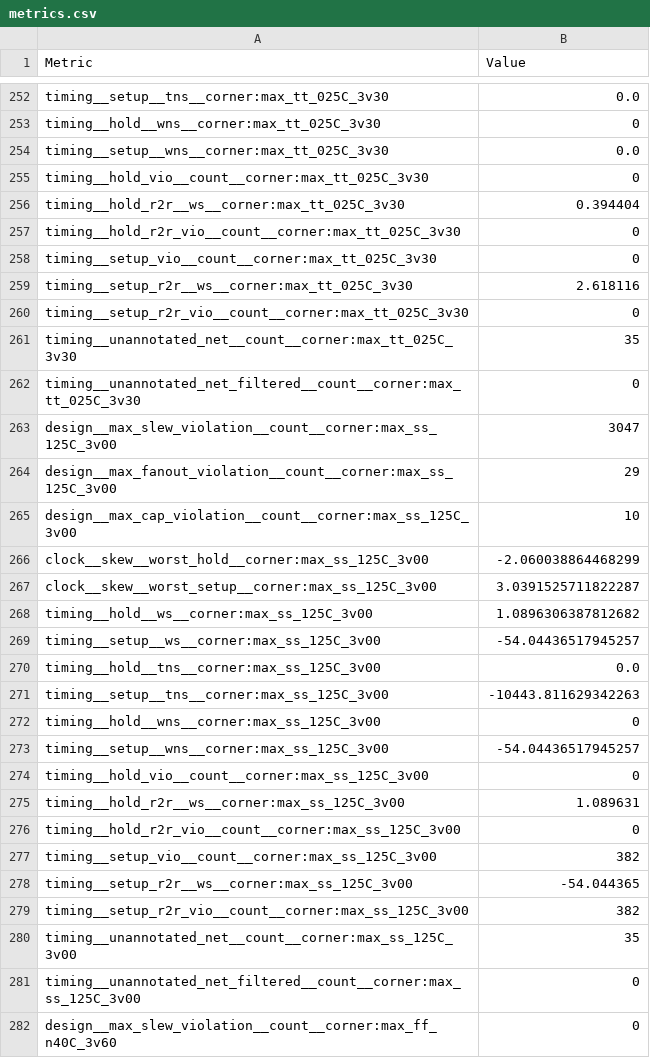
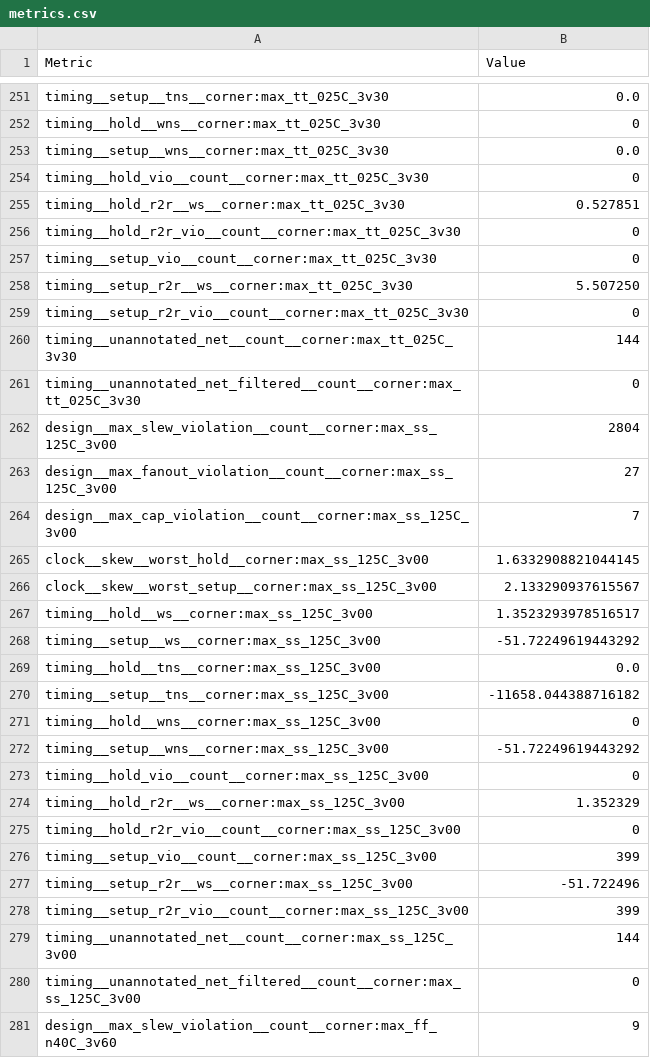
Before and after one commit to TinyTapeout/tinytapeout-boat-26, a CSV file: projects/tt_um_toivoh_demo_4tile/stats/metrics.csv, drawn as a sheet; only a part is shown, gaps mark what is left out; the diff covers the shown part only.

```diff
--- a/projects/tt_um_toivoh_demo_4tile/stats/metrics.csv
+++ b/projects/tt_um_toivoh_demo_4tile/stats/metrics.csv
@@ -255,28 +254,28 @@ timing__setup__wns__corner:max_tt_025C_3v30,0.0
 timing__hold_vio__count__corner:max_tt_025C_3v30,0
-timing__hold_r2r__ws__corner:max_tt_025C_3v30,0.394404
+timing__hold_r2r__ws__corner:max_tt_025C_3v30,0.527851
 timing__hold_r2r_vio__count__corner:max_tt_025C_3v30,0
 timing__setup_vio__count__corner:max_tt_025C_3v30,0
-timing__setup_r2r__ws__corner:max_tt_025C_3v30,2.618116
+timing__setup_r2r__ws__corner:max_tt_025C_3v30,5.507250
 timing__setup_r2r_vio__count__corner:max_tt_025C_3v30,0
-timing__unannotated_net__count__corner:max_tt_025C_3v30,35
+timing__unannotated_net__count__corner:max_tt_025C_3v30,144
 timing__unannotated_net_filtered__count__corner:max_tt_025C_3v30,0
-design__max_slew_violation__count__corner:max_ss_125C_3v00,3047
-design__max_fanout_violation__count__corner:max_ss_125C_3v00,29
-design__max_cap_violation__count__corner:max_ss_125C_3v00,10
-clock__skew__worst_hold__corner:max_ss_125C_3v00,-2.060038864468299
-clock__skew__worst_setup__corner:max_ss_125C_3v00,3.0391525711822287
-timing__hold__ws__corner:max_ss_125C_3v00,1.0896306387812682
-timing__setup__ws__corner:max_ss_125C_3v00,-54.04436517945257
+design__max_slew_violation__count__corner:max_ss_125C_3v00,2804
+design__max_fanout_violation__count__corner:max_ss_125C_3v00,27
+design__max_cap_violation__count__corner:max_ss_125C_3v00,7
+clock__skew__worst_hold__corner:max_ss_125C_3v00,1.6332908821044145
+clock__skew__worst_setup__corner:max_ss_125C_3v00,2.133290937615567
+timing__hold__ws__corner:max_ss_125C_3v00,1.3523293978516517
+timing__setup__ws__corner:max_ss_125C_3v00,-51.72249619443292
 timing__hold__tns__corner:max_ss_125C_3v00,0.0
-timing__setup__tns__corner:max_ss_125C_3v00,-10443.811629342263
+timing__setup__tns__corner:max_ss_125C_3v00,-11658.044388716182
 timing__hold__wns__corner:max_ss_125C_3v00,0
-timing__setup__wns__corner:max_ss_125C_3v00,-54.04436517945257
+timing__setup__wns__corner:max_ss_125C_3v00,-51.72249619443292
 timing__hold_vio__count__corner:max_ss_125C_3v00,0
-timing__hold_r2r__ws__corner:max_ss_125C_3v00,1.089631
+timing__hold_r2r__ws__corner:max_ss_125C_3v00,1.352329
 timing__hold_r2r_vio__count__corner:max_ss_125C_3v00,0
-timing__setup_vio__count__corner:max_ss_125C_3v00,382
-timing__setup_r2r__ws__corner:max_ss_125C_3v00,-54.044365
-timing__setup_r2r_vio__count__corner:max_ss_125C_3v00,382
-timing__unannotated_net__count__corner:max_ss_125C_3v00,35
+timing__setup_vio__count__corner:max_ss_125C_3v00,399
+timing__setup_r2r__ws__corner:max_ss_125C_3v00,-51.722496
+timing__setup_r2r_vio__count__corner:max_ss_125C_3v00,399
+timing__unannotated_net__count__corner:max_ss_125C_3v00,144
 timing__unannotated_net_filtered__count__corner:max_ss_125C_3v00,0
-design__max_slew_violation__count__corner:max_ff_n40C_3v60,0
+design__max_slew_violation__count__corner:max_ff_n40C_3v60,9
```
Also changed, not shown: 1 added row, 2 removed rows and 167 edited cells elsewhere in this file, 7 other files.
